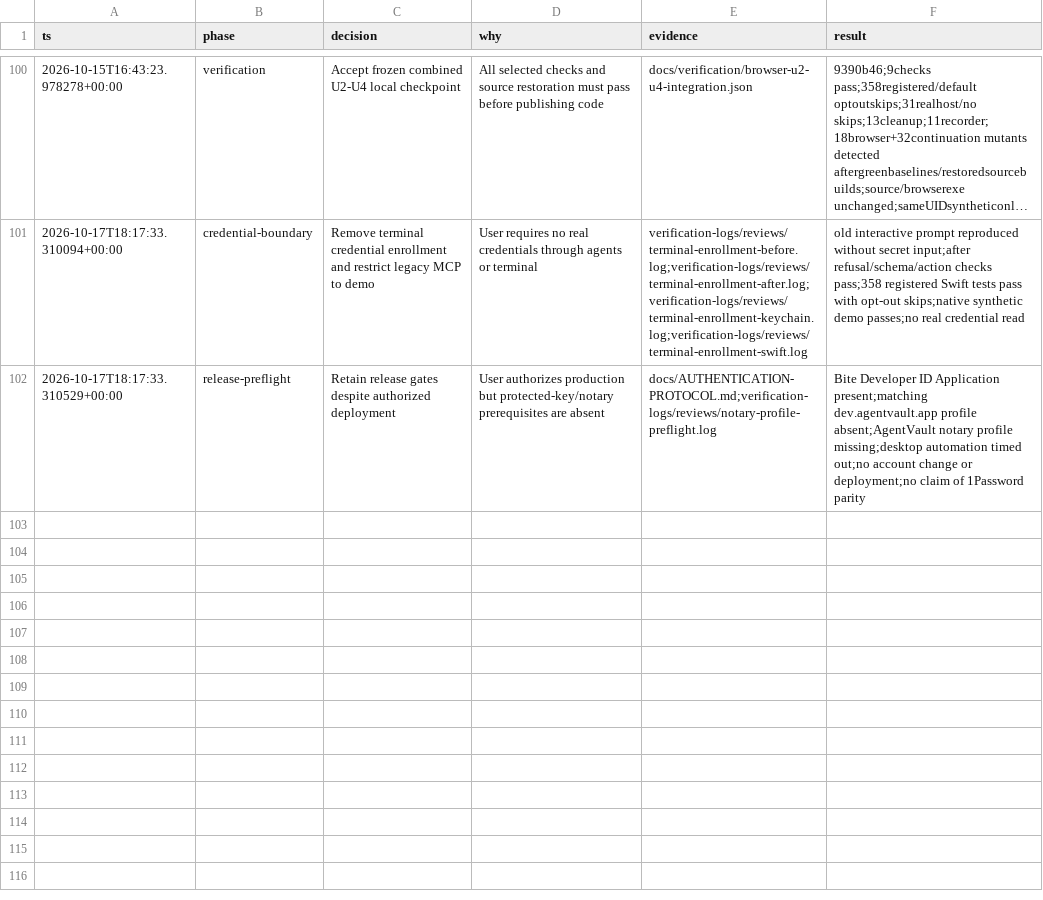
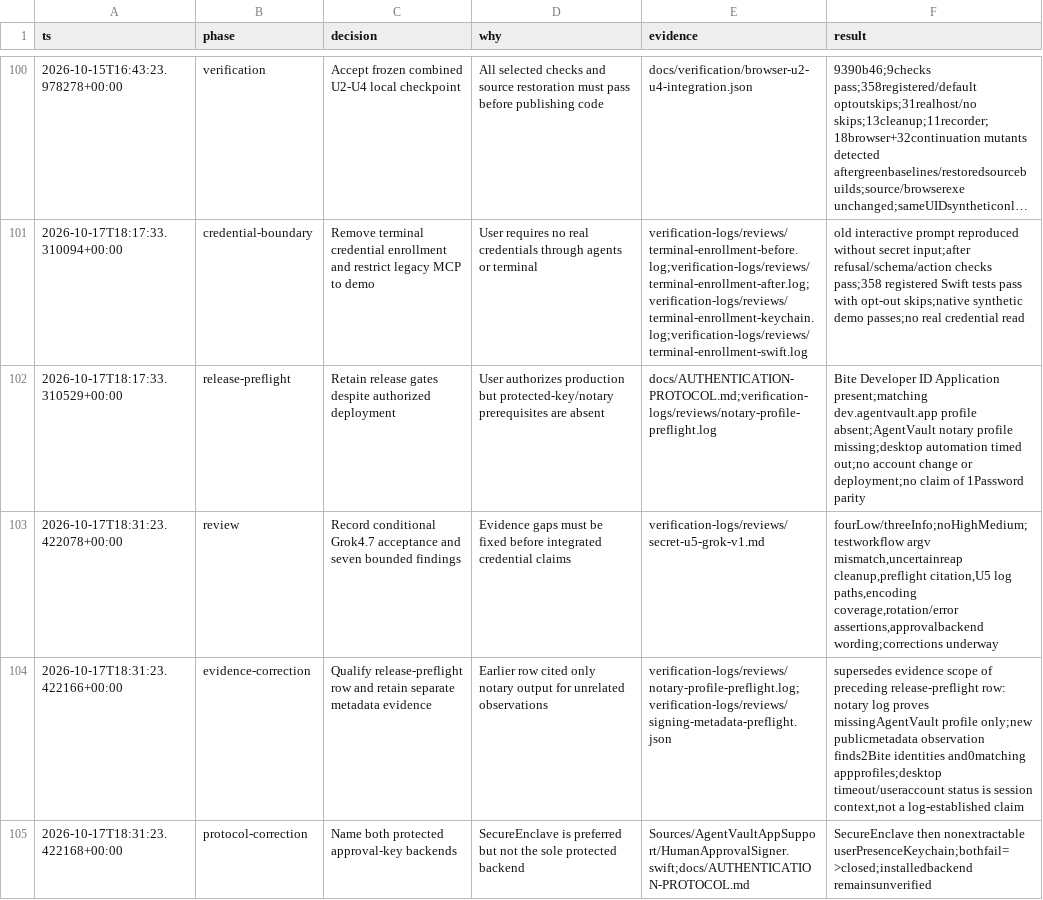
Before and after one commit to Fannolo/agent-vault, a TSV file: .audit/complete-plan.tsv, drawn as a sheet; only a part is shown, gaps mark what is left out; long unchanged cells end in …; the diff names each change by its address in the sheet, - before the commit and + after, or states it on an @@ line.

Commit message:
Qualify approval key backend and release preflight evidence

```diff
--- a/.audit/complete-plan.tsv
+++ b/.audit/complete-plan.tsv
+row 103: 2026-10-17T18:31:23.422078+00:00 | review | Record conditional Grok4.7 acceptance and seven bounded findings | Evidence gaps must be fixed before integrated credential claims | verification-logs/reviews/secret-u5-grok-v1.md | fourLow/threeInfo;noHighMedium;testworkflow argv mismatch,uncertainreap cleanup,preflight citation,U5 log paths,encoding coverage,rotation/error assertions,approvalbackend wording;corrections underway
+row 104: 2026-10-17T18:31:23.422166+00:00 | evidence-correction | Qualify release-preflight row and retain separate metadata evidence | Earlier row cited only notary output for unrelated observations | verification-logs/reviews/notary-profile-preflight.log;verification-logs/reviews/signing-metadata-preflight.json | supersedes evidence scope of preceding release-preflight row: notary log proves missingAgentVault profile only;new publicmetadata observation finds2Bite identities and0matching appprofiles;desktop timeout/useraccount status is session context,not a log-established claim
+row 105: 2026-10-17T18:31:23.422168+00:00 | protocol-correction | Name both protected approval-key backends | SecureEnclave is preferred but not the sole protected backend | Sources/AgentVaultAppSupport/HumanApprovalSigner.swift;docs/AUTHENTICATION-PROTOCOL.md | SecureEnclave then nonextractable userPresenceKeychain;bothfail=>closed;installedbackend remainsunverified
```
Also changed, not shown: 1 other file.
